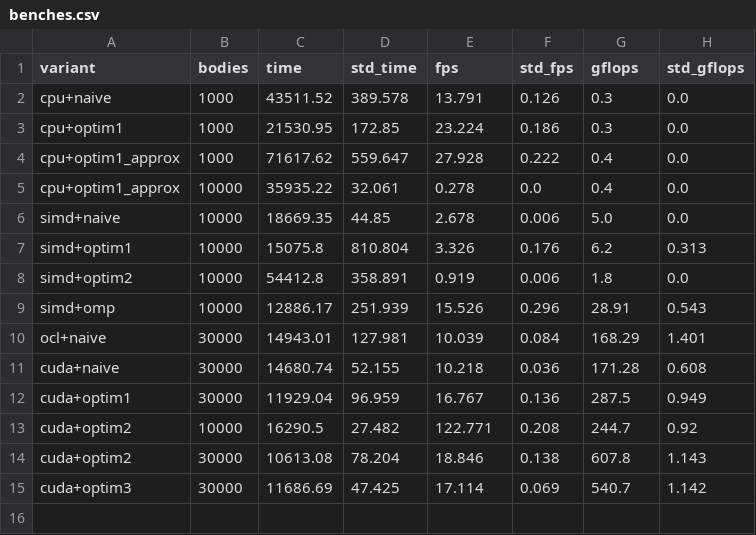
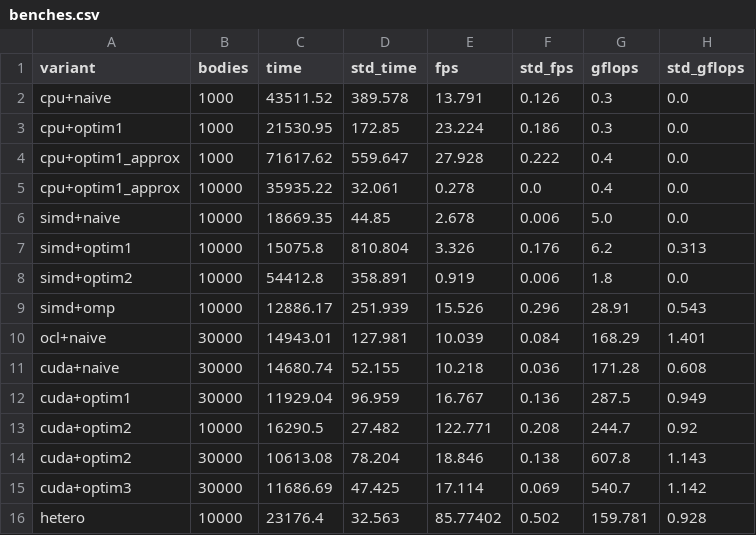
Before and after one commit to riwanou/progpar-project, a CSV file: data/benches.csv, drawn as a sheet; the diff names each change by its address in the sheet, - before the commit and + after, or states it on an @@ line.

Commit message:
feat: report and data graphs

```diff
--- a/data/benches.csv
+++ b/data/benches.csv
+row 16: hetero | 10000 | 23176.4 | 32.563 | 85.77402 | 0.502 | 159.781 | 0.928
```
Also changed, not shown: 1 other file.
